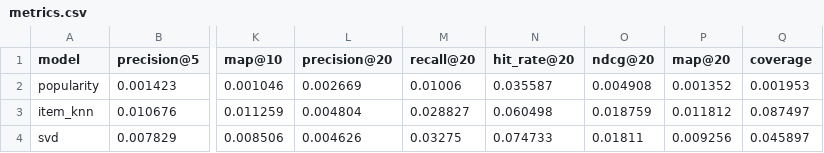
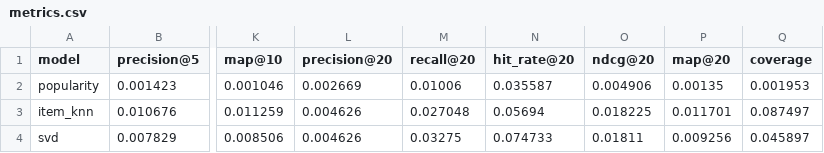
Before and after one commit to venkat5203/retailrocket-recommender, a CSV file: retailrocket-recommender/reports/metrics.csv, drawn as a sheet; only a part is shown, gaps mark what is left out; the diff names each change by its address in the sheet, - before the commit and + after, or states it on an @@ line.

```diff
--- a/retailrocket-recommender/reports/metrics.csv
+++ b/retailrocket-recommender/reports/metrics.csv
-O2 (ndcg@20): 0.004908
+O2 (ndcg@20): 0.004906
-P2 (map@20): 0.001352
+P2 (map@20): 0.00135
-L3 (precision@20): 0.004804
+L3 (precision@20): 0.004626
-M3 (recall@20): 0.028827
+M3 (recall@20): 0.027048
-N3 (hit_rate@20): 0.060498
+N3 (hit_rate@20): 0.05694
-O3 (ndcg@20): 0.018759
+O3 (ndcg@20): 0.018225
-P3 (map@20): 0.011812
+P3 (map@20): 0.011701
```
Also changed, not shown: 4 other files.
